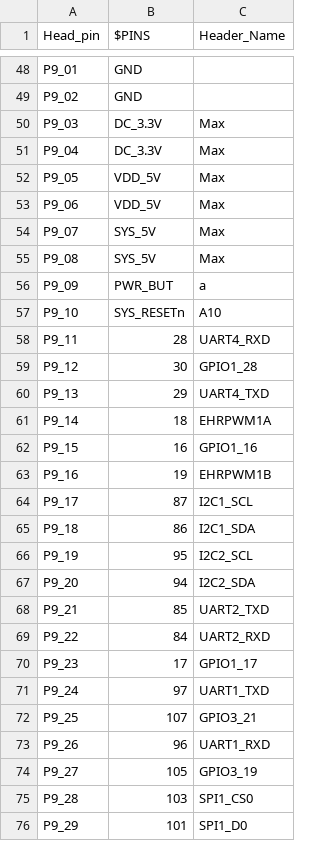
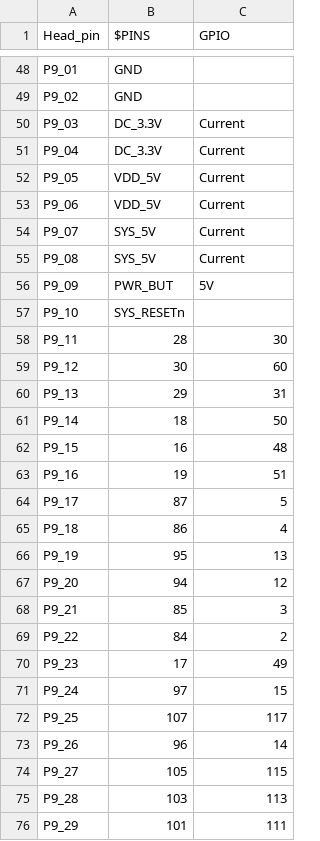
Before and after one commit to stewjwebb/BBB1, a CSV file: BBB_pinMapping.csv, drawn as a sheet; only a part is shown, gaps mark what is left out; the diff covers the shown part only.

Commit message:
corrected csv file

```diff
--- a/BBB_pinMapping.csv
+++ b/BBB_pinMapping.csv
@@ -1 +1 @@
-Head_pin,$PINS,Header_Name
+Head_pin,$PINS,GPIO
@@ -49,28 +49,28 @@ P9_01,GND,
 P9_02,GND,
-P9_03,DC_3.3V,Max
-P9_04,DC_3.3V,Max
-P9_05,VDD_5V,Max
-P9_06,VDD_5V,Max
-P9_07,SYS_5V,Max
-P9_08,SYS_5V,Max
-P9_09,PWR_BUT,a
-P9_10,SYS_RESETn,A10
-P9_11,28,UART4_RXD
-P9_12,30,GPIO1_28
-P9_13,29,UART4_TXD
-P9_14,18,EHRPWM1A
-P9_15,16,GPIO1_16
-P9_16,19,EHRPWM1B
-P9_17,87,I2C1_SCL
-P9_18,86,I2C1_SDA
-P9_19,95,I2C2_SCL
-P9_20,94,I2C2_SDA
-P9_21,85,UART2_TXD
-P9_22,84,UART2_RXD
-P9_23,17,GPIO1_17
-P9_24,97,UART1_TXD
-P9_25,107,GPIO3_21
-P9_26,96,UART1_RXD
-P9_27,105,GPIO3_19
-P9_28,103,SPI1_CS0
-P9_29,101,SPI1_D0
+P9_03,DC_3.3V,Current
+P9_04,DC_3.3V,Current
+P9_05,VDD_5V,Current
+P9_06,VDD_5V,Current
+P9_07,SYS_5V,Current
+P9_08,SYS_5V,Current
+P9_09,PWR_BUT,5V
+P9_10,SYS_RESETn,
+P9_11,28,30
+P9_12,30,60
+P9_13,29,31
+P9_14,18,50
+P9_15,16,48
+P9_16,19,51
+P9_17,87,5
+P9_18,86,4
+P9_19,95,13
+P9_20,94,12
+P9_21,85,3
+P9_22,84,2
+P9_23,17,49
+P9_24,97,15
+P9_25,107,117
+P9_26,96,14
+P9_27,105,115
+P9_28,103,113
+P9_29,101,111
```
Also changed, not shown: 13 removed rows and 2 edited cells elsewhere in this file.
